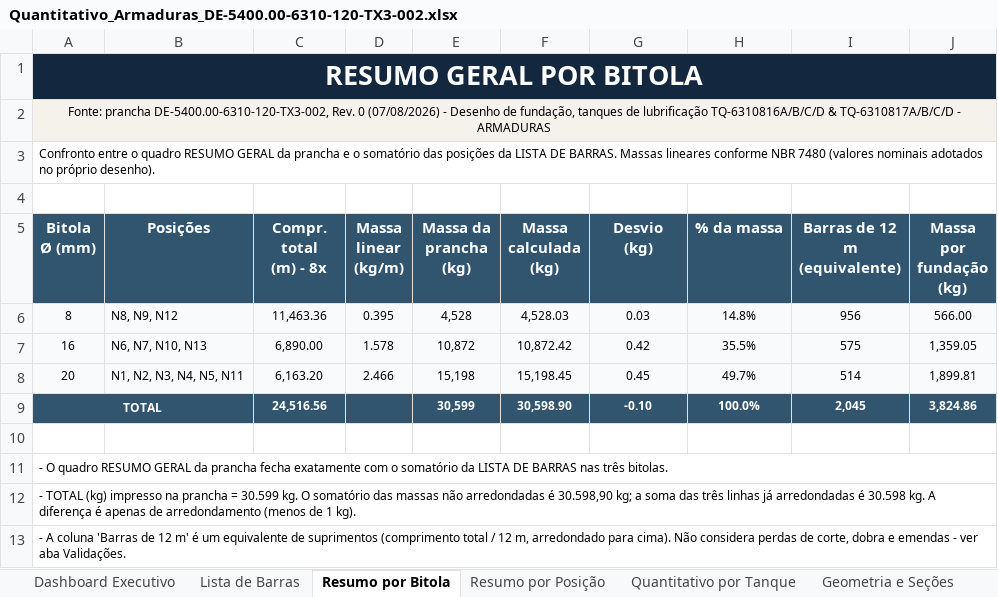
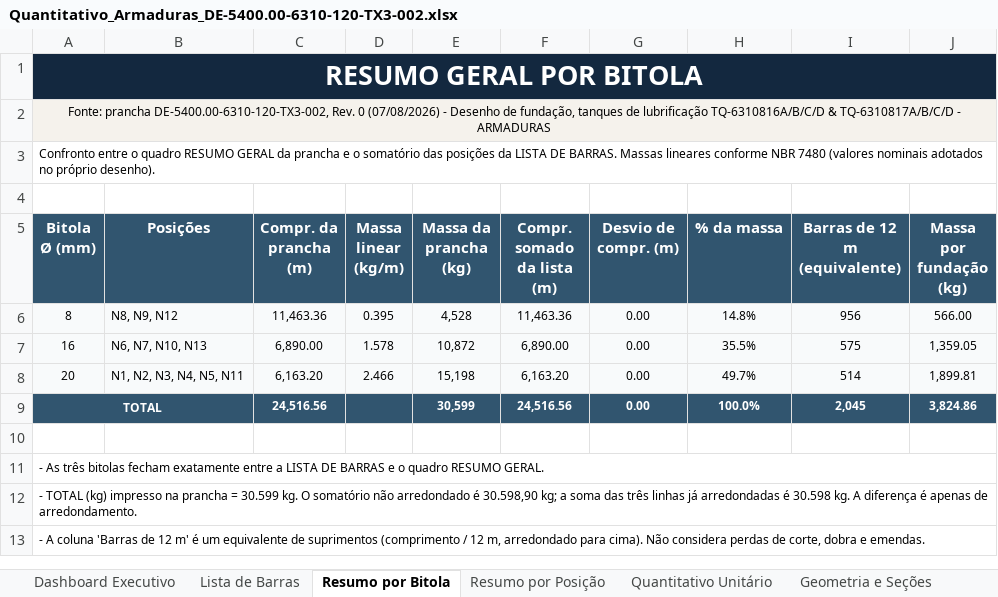
Before and after one commit to junior1984sa/ProjectX-, an Excel workbook: quantitativos/Quantitativo_Armaduras_DE-5400.00-6310-120-TX3-002.xlsx, sheet Resumo por Bitola, drawn as a sheet; values as stored, in another font and other column widths than the file's, no borders; ↵ is a line break in a cell; the diff names each change by its address in the sheet, - before the commit and + after, or states it on an @@ line.

```diff
--- a/quantitativos/Quantitativo_Armaduras_DE-5400.00-6310-120-TX3-002.xlsx (sheet Resumo por Bitola)
+++ b/quantitativos/Quantitativo_Armaduras_DE-5400.00-6310-120-TX3-002.xlsx (sheet Resumo por Bitola)
-sheet tab: Quantitativo por Tanque
+sheet tab: Quantitativo Unitário
-C5: Compr. total ↵ (m) - 8x
+C5: Compr. da prancha ↵ (m)
-F5: Massa calculada ↵ (kg)
+F5: Compr. somado ↵ da lista (m)
-G5: Desvio ↵ (kg)
+G5: Desvio de ↵ compr. (m)
-F6 (Compr. somado da lista (m)): 4,528.03
+F6 (Compr. somado da lista (m)): 11,463.36
-G6 (Desvio de compr. (m)): 0.03
+G6 (Desvio de compr. (m)): 0.00
-F7 (Compr. somado da lista (m)): 10,872.42
+F7 (Compr. somado da lista (m)): 6,890.00
-G7 (Desvio de compr. (m)): 0.42
+G7 (Desvio de compr. (m)): 0.00
-F8 (Compr. somado da lista (m)): 15,198.45
+F8 (Compr. somado da lista (m)): 6,163.20
-G8 (Desvio de compr. (m)): 0.45
+G8 (Desvio de compr. (m)): 0.00
-F9 (Compr. somado da lista (m)): 30,598.90
+F9 (Compr. somado da lista (m)): 24,516.56
-G9 (Desvio de compr. (m)): -0.10
+G9 (Desvio de compr. (m)): 0.00
-A11 (Bitola Ø (mm)): - O quadro RESUMO GERAL da prancha fecha exatamente com o somatório da LISTA DE BARRAS nas três bitolas.
+A11 (Bitola Ø (mm)): - As três bitolas fecham exatamente entre a LISTA DE BARRAS e o quadro RESUMO GERAL.
-A12 (Bitola Ø (mm)): …O somatório das massas não arredondadas é 30.598,90 kg; a soma das três linhas já arredondadas é 30.598 kg. A diferença é apenas de arredondamento (menos de 1 kg).
+A12 (Bitola Ø (mm)): …O somatório não arredondado é 30.598,90 kg; a soma das três linhas já arredondadas é 30.598 kg. A diferença é apenas de arredondamento.
-A13 (Bitola Ø (mm)): …suprimentos (comprimento total / 12 m, arredondado para cima). Não considera perdas de corte, dobra e emendas - ver aba Validações.
+A13 (Bitola Ø (mm)): …suprimentos (comprimento / 12 m, arredondado para cima). Não considera perdas de corte, dobra e emendas.
```
Also changed, not shown: sheet Geometria e Seções, sheet Validações, sheet Dashboard Executivo, sheet Leia-me, sheet Lista de Barras, sheet Parâmetros Técnicos, 2 more sheets, 17 other files.
